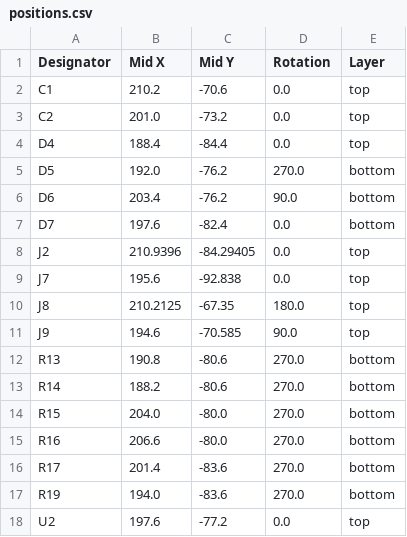
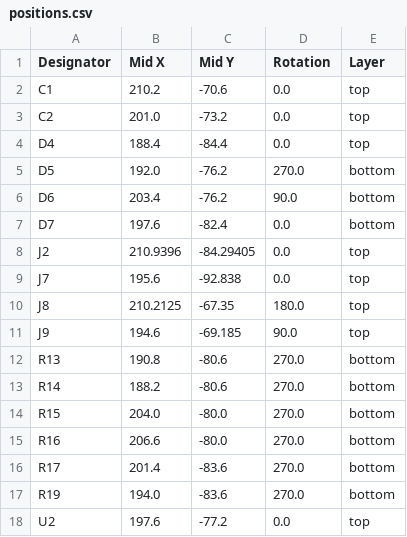
Before and after one commit to biomimetics/MRIRobot_PCB, a CSV file: Motor_Joint_Splitter_V2/production/positions.csv, drawn as a sheet.

```diff
--- a/Motor_Joint_Splitter_V2/production/positions.csv
+++ b/Motor_Joint_Splitter_V2/production/positions.csv
@@ -10,3 +10,3 @@ J7,195.6,-92.838,0.0,top
 J8,210.2125,-67.35,180.0,top
-J9,194.6,-70.585,90.0,top
+J9,194.6,-69.185,90.0,top
 R13,190.8,-80.6,270.0,bottom
```
Also changed, not shown: Motor_Joint_Splitter_V2/production/Motor_Joint_Splitter_V2_bom.csv, 20 other files.
